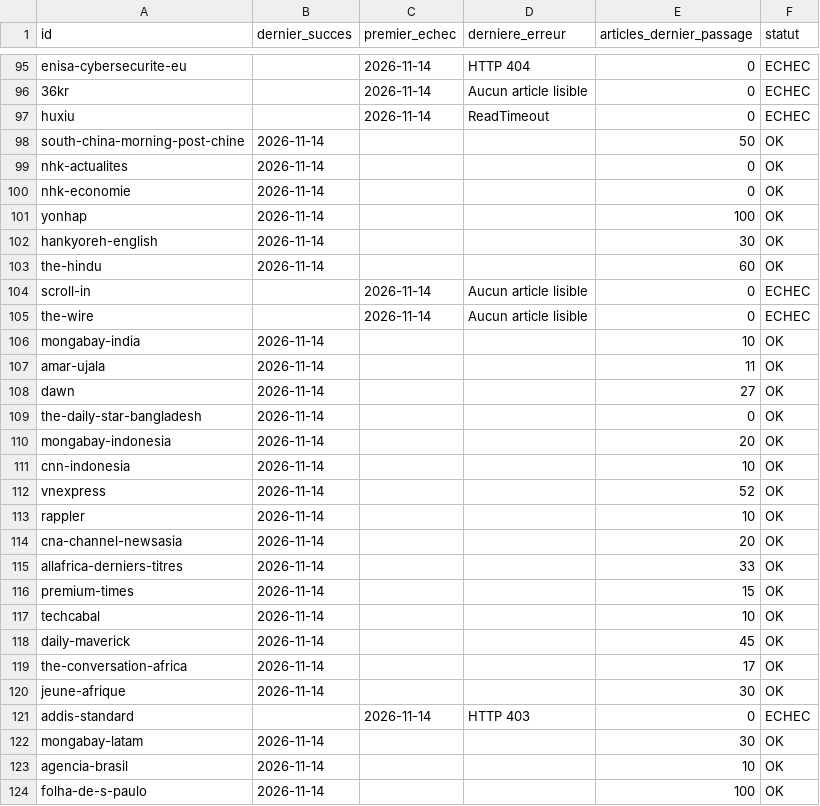
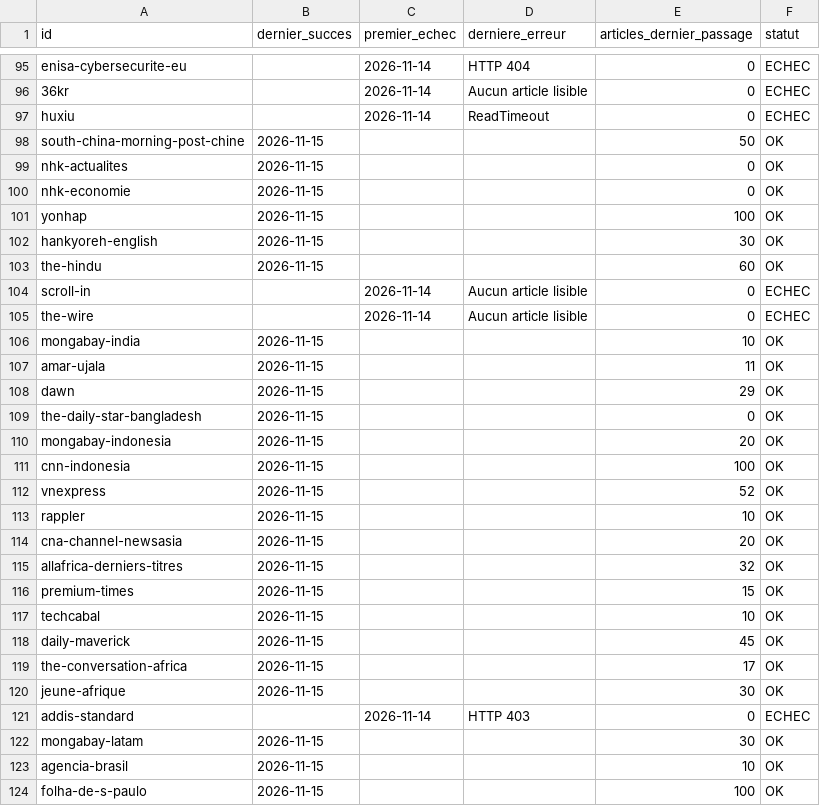
Before and after one commit to GabrielPlassat/tableaubord_innov, a CSV file: journal/collecte_sources.csv, drawn as a sheet; only a part is shown, gaps mark what is left out; the diff covers the shown part only.

```diff
--- a/journal/collecte_sources.csv
+++ b/journal/collecte_sources.csv
@@ -97,28 +97,28 @@ enisa-cybersecurite-eu,,2026-11-14,HTTP 404,0,ECHEC
 huxiu,,2026-11-14,ReadTimeout,0,ECHEC
-south-china-morning-post-chine,2026-11-14,,,50,OK
-nhk-actualites,2026-11-14,,,0,OK
-nhk-economie,2026-11-14,,,0,OK
-yonhap,2026-11-14,,,100,OK
-hankyoreh-english,2026-11-14,,,30,OK
-the-hindu,2026-11-14,,,60,OK
+south-china-morning-post-chine,2026-11-15,,,50,OK
+nhk-actualites,2026-11-15,,,0,OK
+nhk-economie,2026-11-15,,,0,OK
+yonhap,2026-11-15,,,100,OK
+hankyoreh-english,2026-11-15,,,30,OK
+the-hindu,2026-11-15,,,60,OK
 scroll-in,,2026-11-14,Aucun article lisible,0,ECHEC
 the-wire,,2026-11-14,Aucun article lisible,0,ECHEC
-mongabay-india,2026-11-14,,,10,OK
-amar-ujala,2026-11-14,,,11,OK
-dawn,2026-11-14,,,27,OK
-the-daily-star-bangladesh,2026-11-14,,,0,OK
-mongabay-indonesia,2026-11-14,,,20,OK
-cnn-indonesia,2026-11-14,,,10,OK
-vnexpress,2026-11-14,,,52,OK
-rappler,2026-11-14,,,10,OK
-cna-channel-newsasia,2026-11-14,,,20,OK
-allafrica-derniers-titres,2026-11-14,,,33,OK
-premium-times,2026-11-14,,,15,OK
-techcabal,2026-11-14,,,10,OK
-daily-maverick,2026-11-14,,,45,OK
-the-conversation-africa,2026-11-14,,,17,OK
-jeune-afrique,2026-11-14,,,30,OK
+mongabay-india,2026-11-15,,,10,OK
+amar-ujala,2026-11-15,,,11,OK
+dawn,2026-11-15,,,29,OK
+the-daily-star-bangladesh,2026-11-15,,,0,OK
+mongabay-indonesia,2026-11-15,,,20,OK
+cnn-indonesia,2026-11-15,,,100,OK
+vnexpress,2026-11-15,,,52,OK
+rappler,2026-11-15,,,10,OK
+cna-channel-newsasia,2026-11-15,,,20,OK
+allafrica-derniers-titres,2026-11-15,,,32,OK
+premium-times,2026-11-15,,,15,OK
+techcabal,2026-11-15,,,10,OK
+daily-maverick,2026-11-15,,,45,OK
+the-conversation-africa,2026-11-15,,,17,OK
+jeune-afrique,2026-11-15,,,30,OK
 addis-standard,,2026-11-14,HTTP 403,0,ECHEC
-mongabay-latam,2026-11-14,,,30,OK
-agencia-brasil,2026-11-14,,,10,OK
-folha-de-s-paulo,2026-11-14,,,100,OK
+mongabay-latam,2026-11-15,,,30,OK
+agencia-brasil,2026-11-15,,,10,OK
+folha-de-s-paulo,2026-11-15,,,100,OK
```
Also changed, not shown: 52 edited cells elsewhere in this file, journal/executions.csv.
